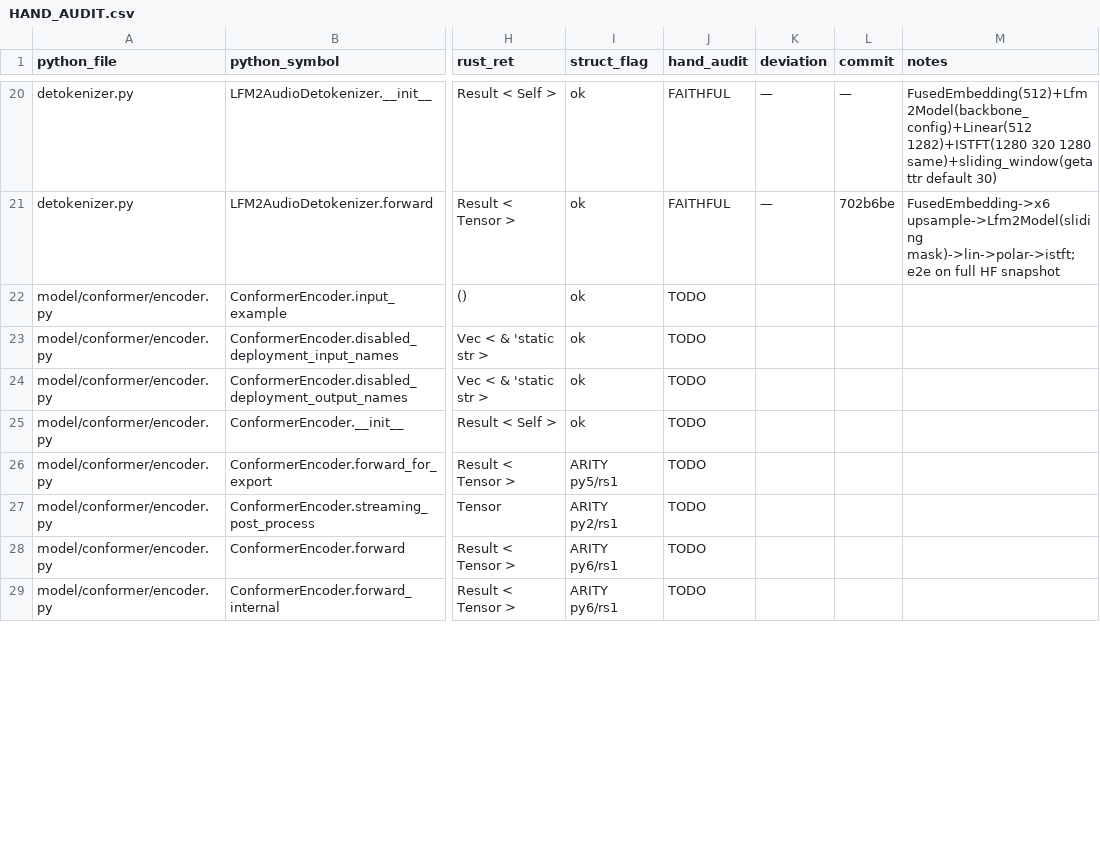
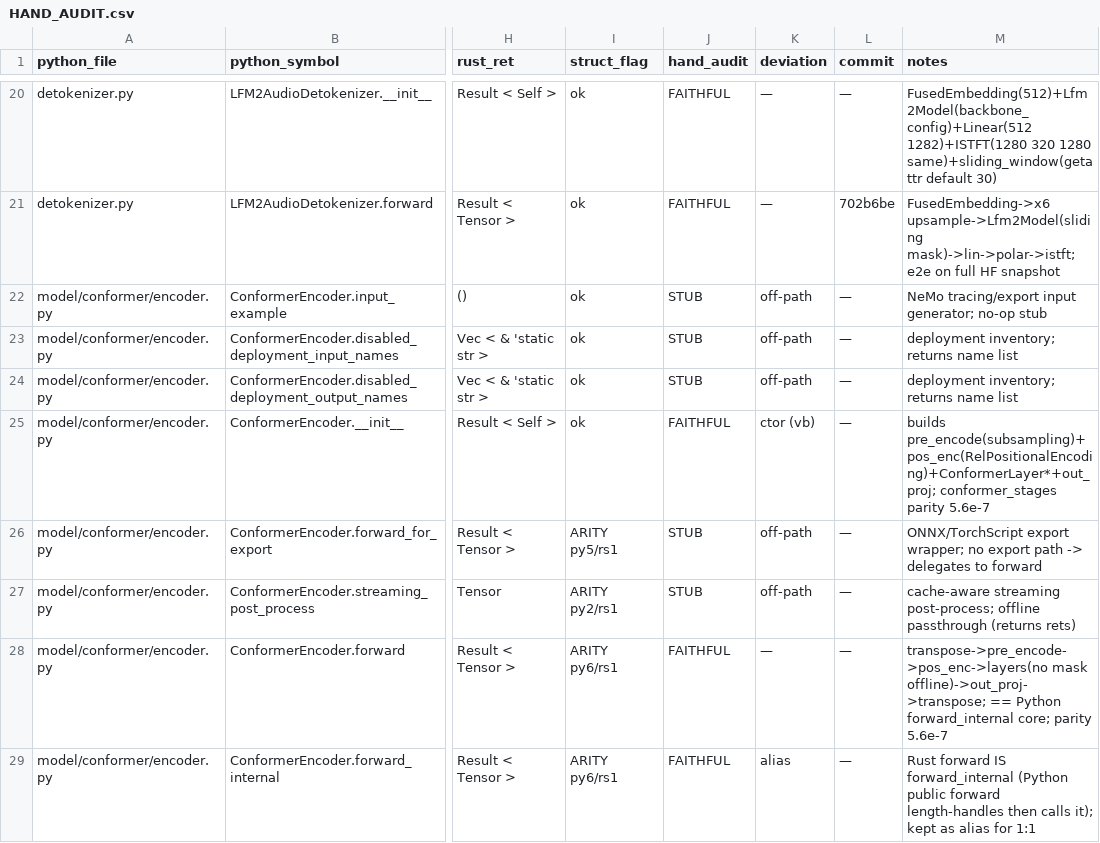
Before and after one commit to SolaceHarmony/emberharmony, a CSV file: experiments/lfm2-audio-voice/liquid-audio-rs/parity/HAND_AUDIT.csv, drawn as a sheet; only a part is shown, gaps mark what is left out; the diff covers the shown part only; the diff names each change by its address in the sheet, - before the commit and + after, or states it on an @@ line.

```diff
--- a/experiments/lfm2-audio-voice/liquid-audio-rs/parity/HAND_AUDIT.csv
+++ b/experiments/lfm2-audio-voice/liquid-audio-rs/parity/HAND_AUDIT.csv
-J22:J24 (hand_audit): TODO
+J22:J24 (hand_audit): STUB
-K22:K24 (deviation): (empty)
+K22:K24 (deviation): off-path
-L22:L29 (commit): (empty)
+L22:L29 (commit): —
-M22 (notes): (empty)
+M22 (notes): NeMo tracing/export input generator; no-op stub
-M23:M24 (notes): (empty)
+M23:M24 (notes): deployment inventory; returns name list
-J25 (hand_audit): TODO
+J25 (hand_audit): FAITHFUL
-K25 (deviation): (empty)
+K25 (deviation): ctor (vb)
-M25 (notes): (empty)
+M25 (notes): builds pre_encode(subsampling)+pos_enc(RelPositionalEncoding)+ConformerLayer*+out_proj; conformer_stages parity 5.6e-7
-J26:J27 (hand_audit): TODO
+J26:J27 (hand_audit): STUB
-K26:K27 (deviation): (empty)
+K26:K27 (deviation): off-path
-M26 (notes): (empty)
+M26 (notes): ONNX/TorchScript export wrapper; no export path -> delegates to forward
-M27 (notes): (empty)
+M27 (notes): cache-aware streaming post-process; offline passthrough (returns rets)
-J28:J29 (hand_audit): TODO
+J28:J29 (hand_audit): FAITHFUL
-K28 (deviation): (empty)
+K28 (deviation): —
-M28 (notes): (empty)
+M28 (notes): transpose->pre_encode->pos_enc->layers(no mask offline)->out_proj->transpose; == Python forward_internal core; parity 5.6e-7
-K29 (deviation): (empty)
+K29 (deviation): alias
-M29 (notes): (empty)
+M29 (notes): Rust forward IS forward_internal (Python public forward length-handles then calls it); kept as alias for 1:1
```
Also changed, not shown: 40 edited cells elsewhere in this file, experiments/lfm2-audio-voice/liquid-audio-rs/parity/hand_audit_seed.csv.
